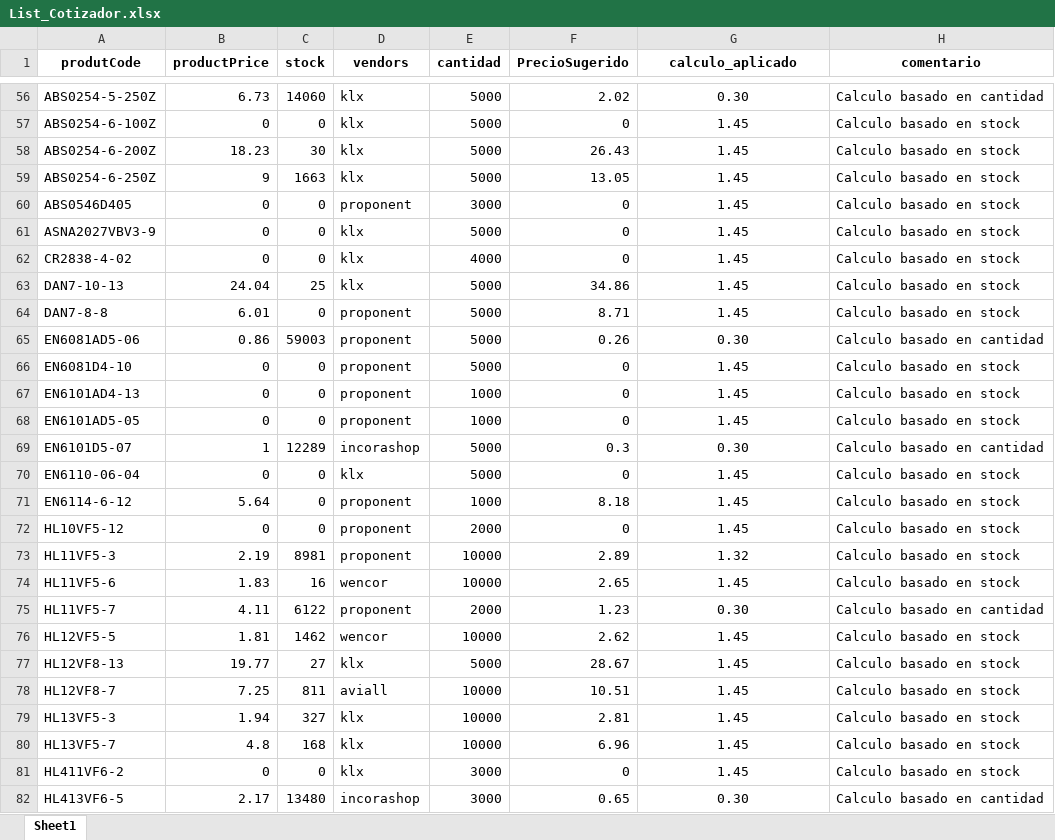
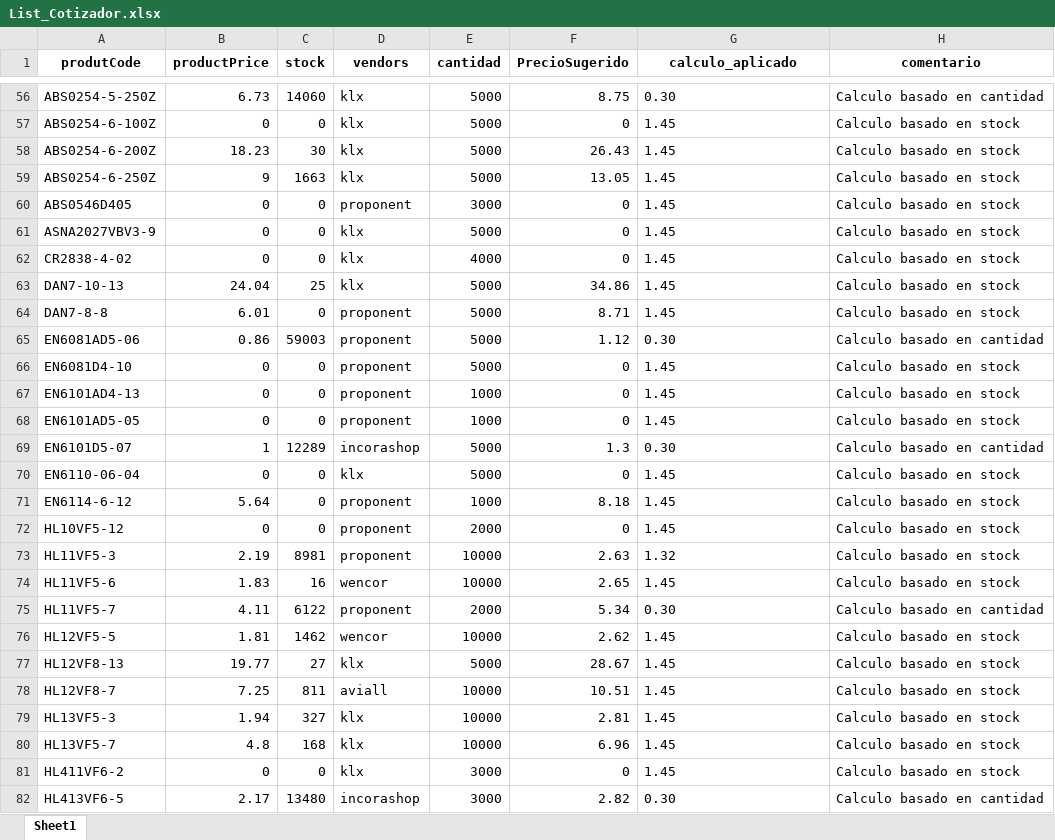
Before and after one commit to jlga0405/Aircraft, an Excel workbook: report_cotizacion/List_Cotizador.xlsx, sheet Sheet1, drawn as a sheet; only a part is shown, gaps mark what is left out; values as stored, in another font and other column widths than the file's, no borders; the diff covers the shown part only; the diff names each change by its address in the sheet, - before the commit and + after, or states it on an @@ line.

```diff
--- a/report_cotizacion/List_Cotizador.xlsx (sheet Sheet1)
+++ b/report_cotizacion/List_Cotizador.xlsx (sheet Sheet1)
-F56 (PrecioSugerido): 2.02
+F56 (PrecioSugerido): 8.75
-G56:G82 alignment: center
+G56:G82 alignment: left
-F65 (PrecioSugerido): 0.26
+F65 (PrecioSugerido): 1.12
-F69 (PrecioSugerido): 0.3
+F69 (PrecioSugerido): 1.3
-F73 (PrecioSugerido): 2.89
+F73 (PrecioSugerido): 2.63
-F75 (PrecioSugerido): 1.23
+F75 (PrecioSugerido): 5.34
-F82 (PrecioSugerido): 0.65
+F82 (PrecioSugerido): 2.82
```
Also changed, not shown: 27 edited cells and cell formats elsewhere in this sheet.
